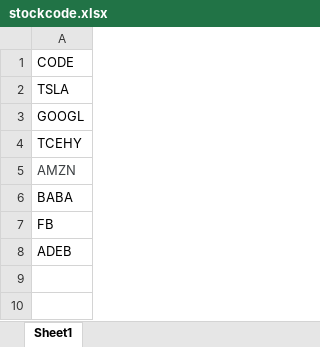
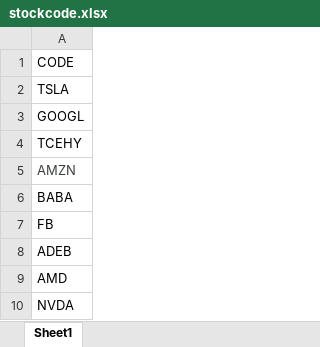
Before and after one commit to neozhu/rpatutorial, an Excel workbook: RPA002/Data/Input/stockcode.xlsx, sheet Sheet1, drawn as a sheet; values as stored, in another font and other column widths than the file's, no borders; the diff names each change by its address in the sheet, - before the commit and + after, or states it on an @@ line.

```diff
--- a/RPA002/Data/Input/stockcode.xlsx (sheet Sheet1)
+++ b/RPA002/Data/Input/stockcode.xlsx (sheet Sheet1)
+row 9: AMD
+row 10: NVDA
```
Also changed, not shown: 4 other files.
